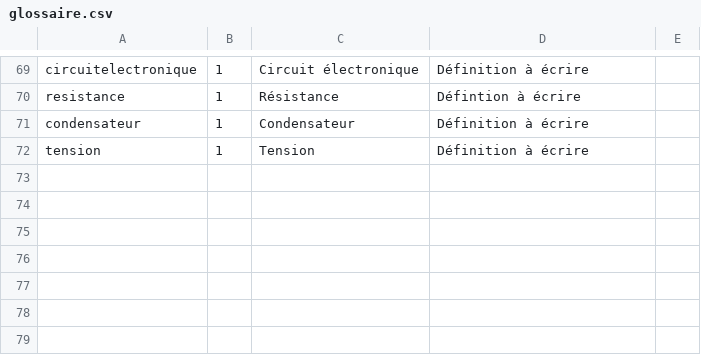
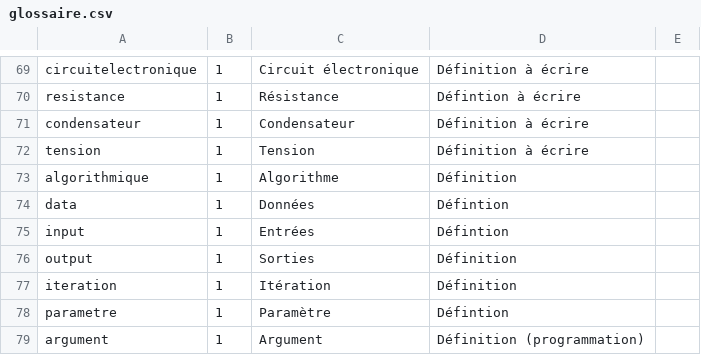
Before and after one commit to edunumsec2/book, a CSV file: config/glossaire.csv, drawn as a sheet; only a part is shown, gaps mark what is left out.

Commit message:
Glossaire algorithmique I
Crée le glossaire pour algorithmique I

```diff
--- a/config/glossaire.csv
+++ b/config/glossaire.csv
@@ -77 +77,8 @@ condensateur,1,Condensateur,Définition à écrire,
 tension,1,Tension,Définition à écrire,
+algorithmique,1,Algorithme,Définition,
+data,1,Données,Défintion,
+input,1,Entrées,Défintion,
+output,1,Sorties,Définition,
+iteration,1,Itération,Définition,
+parametre,1,Paramètre,Défintion,
+argument,1,Argument,Définition (programmation),
```
Also changed, not shown: 3 other files.
